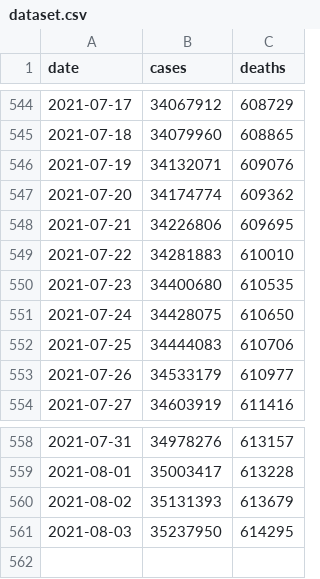
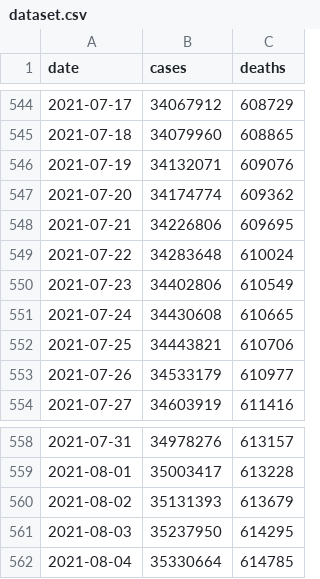
Before and after one commit to okyanusoz/covid19-us-predictions-data, a CSV file: dataset.csv, drawn as a sheet; only a part is shown, gaps mark what is left out.

```diff
--- a/dataset.csv
+++ b/dataset.csv
@@ -548,6 +548,6 @@ date,cases,deaths
 2021-07-21,34226806,609695
-2021-07-22,34281883,610010
-2021-07-23,34400680,610535
-2021-07-24,34428075,610650
-2021-07-25,34444083,610706
+2021-07-22,34283648,610024
+2021-07-23,34402806,610549
+2021-07-24,34430608,610665
+2021-07-25,34443821,610706
 2021-07-26,34533179,610977
@@ -561 +561,2 @@ date,cases,deaths
 2021-08-03,35237950,614295
+2021-08-04,35330664,614785
```
Also changed, not shown: 1 other file.
